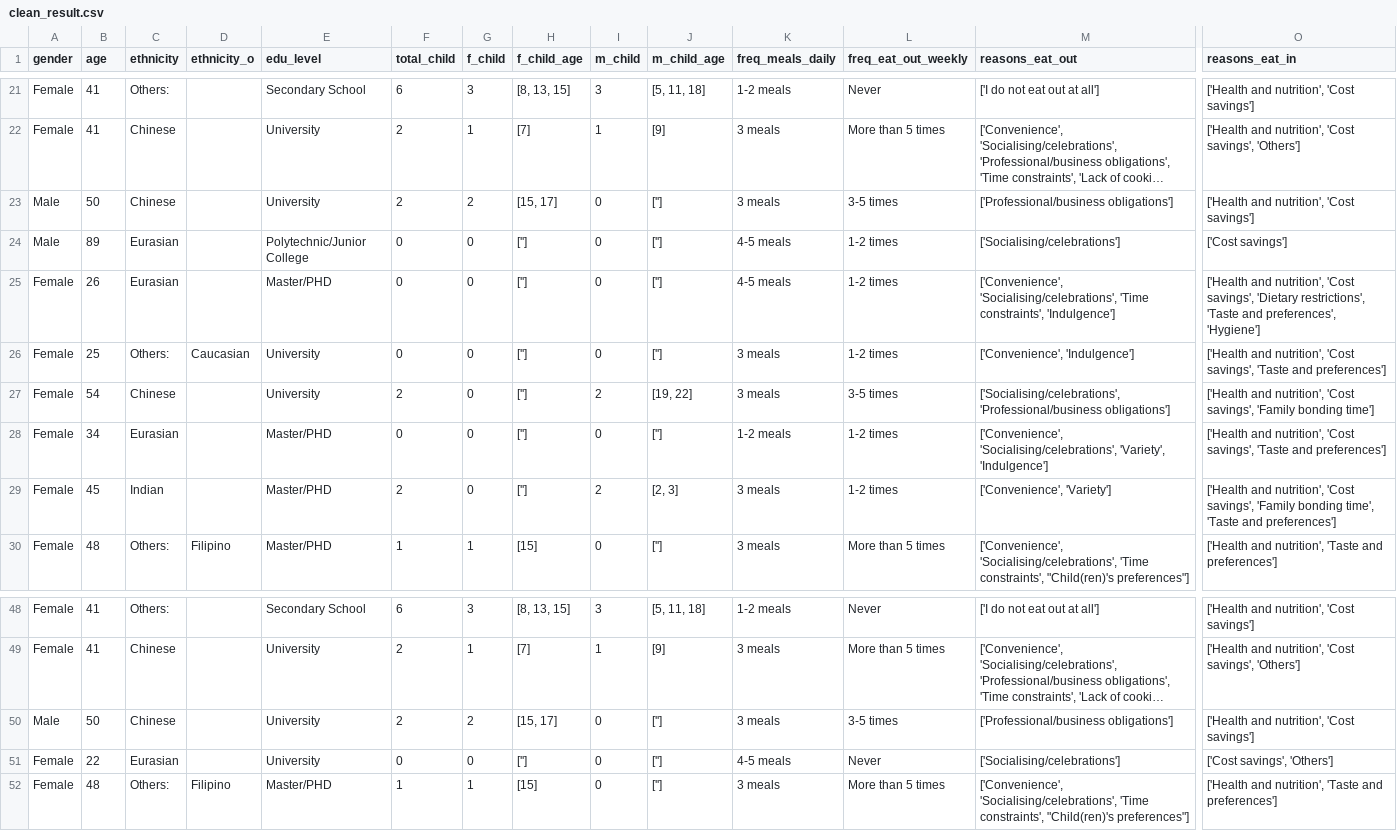
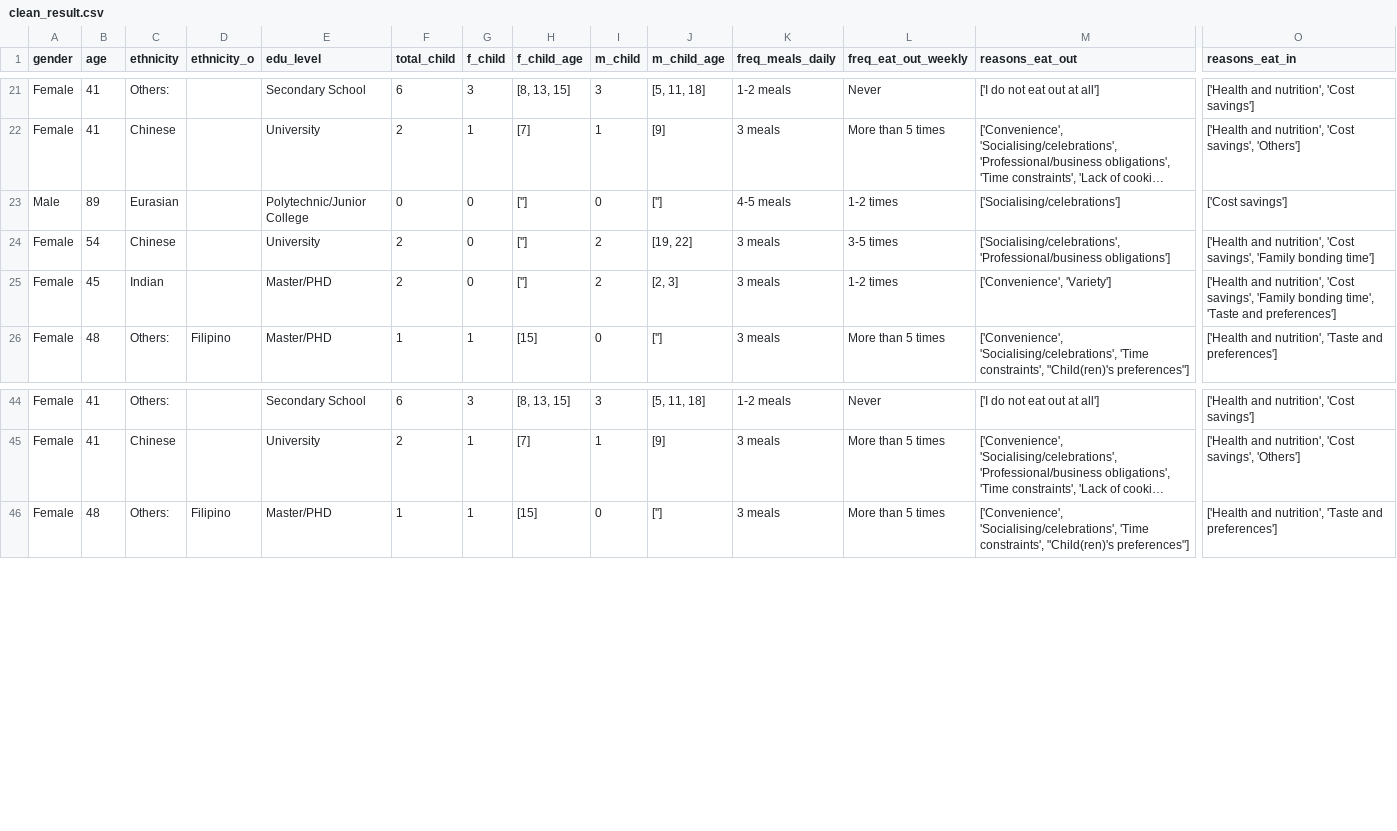
Before and after one commit to sshinanjaya/fyp-23, a CSV file: dataset/from_survey/clean_result.csv, drawn as a sheet; only a part is shown, gaps mark what is left out; long unchanged cells end in …; rows hold the shown columns only; the diff names each change by its address in the sheet, - before the commit and + after, or states it on an @@ line.

Commit message:
Add files via upload

```diff
--- a/dataset/from_survey/clean_result.csv
+++ b/dataset/from_survey/clean_result.csv
-row 23: Male | 50 | Chinese |  | University | 2 | 2 | [15, 17] | 0 | [''] | 3 meals | 3-5 times | ['Professional/business obligations'] | ['Health and nutrition', 'Cost savings']
-row 25: Female | 26 | Eurasian |  | Master/PHD | 0 | 0 | [''] | 0 | [''] | 4-5 meals | 1-2 times | ['Convenience', 'Socialising/celebrations', 'Time constraints', 'Indulgence'] | ['Health and nutrition', 'Cost savings', 'Dietary restrictions', 'Taste and preferences', 'Hygiene']
-row 26: Female | 25 | Others: | Caucasian | University | 0 | 0 | [''] | 0 | [''] | 3 meals | 1-2 times | ['Convenience', 'Indulgence'] | ['Health and nutrition', 'Cost savings', 'Taste and preferences']
-row 28: Female | 34 | Eurasian |  | Master/PHD | 0 | 0 | [''] | 0 | [''] | 1-2 meals | 1-2 times | ['Convenience', 'Socialising/celebrations', 'Variety', 'Indulgence'] | ['Health and nutrition', 'Cost savings', 'Taste and preferences']
-row 50: Male | 50 | Chinese |  | University | 2 | 2 | [15, 17] | 0 | [''] | 3 meals | 3-5 times | ['Professional/business obligations'] | ['Health and nutrition', 'Cost savings']
-row 51: Female | 22 | Eurasian |  | University | 0 | 0 | [''] | 0 | [''] | 4-5 meals | Never | ['Socialising/celebrations'] | ['Cost savings', 'Others']
```
